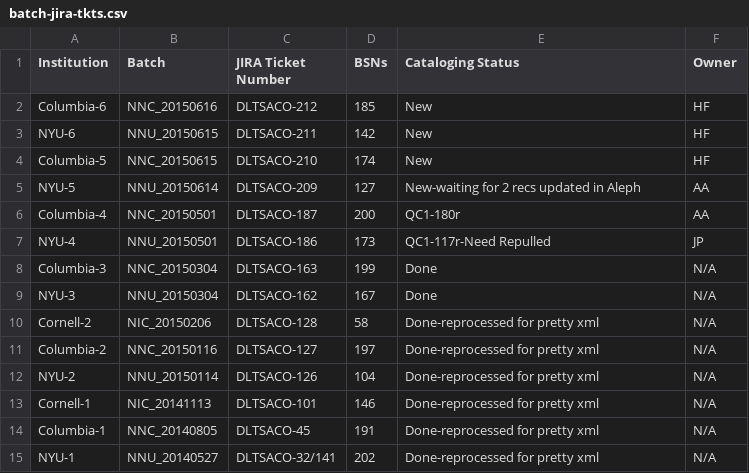
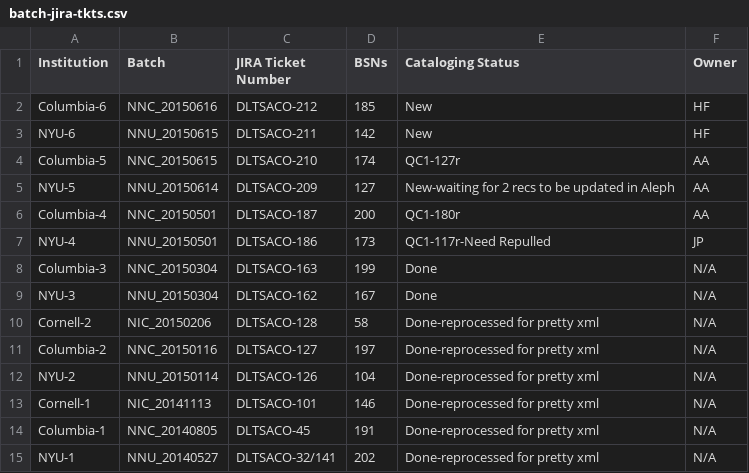
Before and after one commit to NYULibraries/aco-karms, a CSV file: work/batch-jira-tkts.csv, drawn as a sheet.

Commit message:
Update batch-jira-tkts.csv

```diff
--- a/work/batch-jira-tkts.csv
+++ b/work/batch-jira-tkts.csv
@@ -3,4 +3,4 @@ Columbia-6,NNC_20150616,DLTSACO-212,185,New,HF
 NYU-6,NNU_20150615,DLTSACO-211,142,New,HF
-Columbia-5,NNC_20150615,DLTSACO-210,174,New,HF
-NYU-5,NNU_20150614,DLTSACO-209,127,New-waiting for 2 recs updated in Aleph,AA
+Columbia-5,NNC_20150615,DLTSACO-210,174,QC1-127r,AA
+NYU-5,NNU_20150614,DLTSACO-209,127,New-waiting for 2 recs to be updated in Aleph,AA
 Columbia-4,NNC_20150501,DLTSACO-187,200,QC1-180r,AA
```
